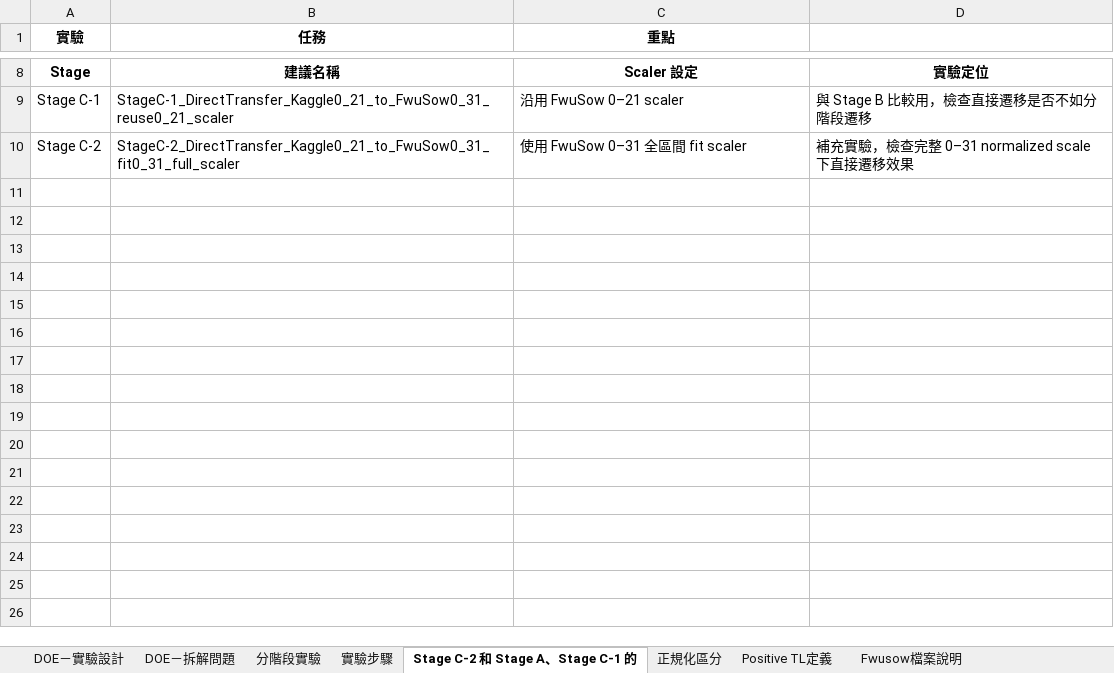
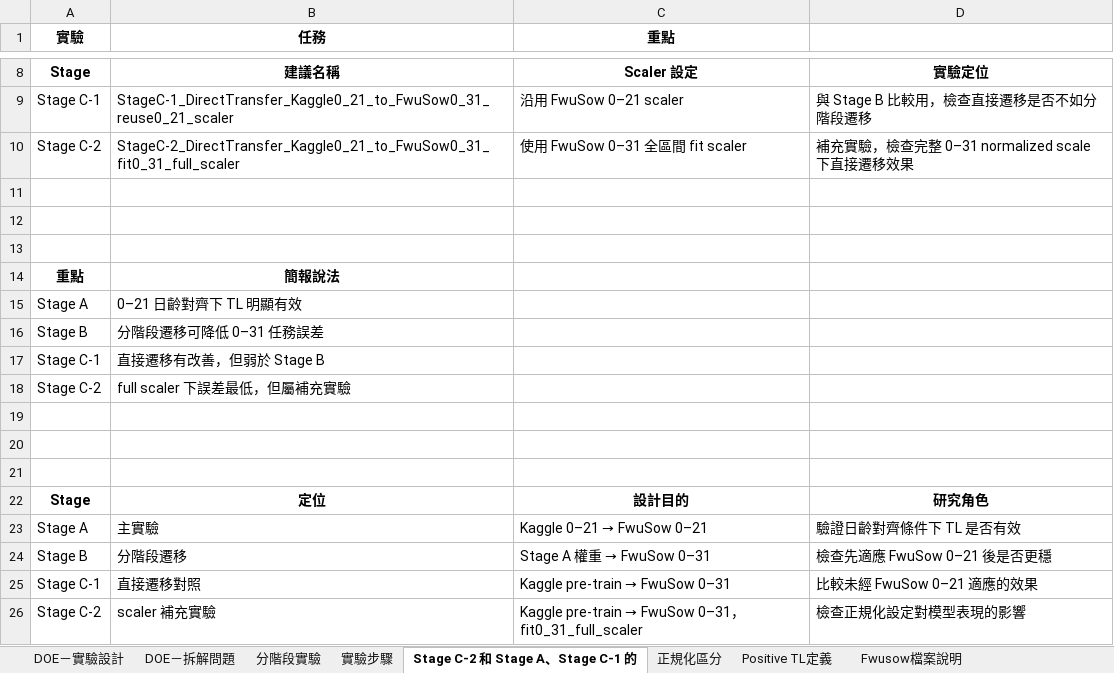
Before and after one commit to AcerPing/LSTM_TransferLearning_ChickWeight, an Excel workbook: notebook/DOE筆記.xlsx, sheet Stage C-2 和 Stage A、Stage C-1 的, drawn as a sheet; only a part is shown, gaps mark what is left out; values as stored, in another font and other column widths than the file's, no borders; the diff names each change by its address in the sheet, - before the commit and + after, or states it on an @@ line.

```diff
--- a/notebook/DOE筆記.xlsx (sheet Stage C-2 和 Stage A、Stage C-1 的)
+++ b/notebook/DOE筆記.xlsx (sheet Stage C-2 和 Stage A、Stage C-1 的)
+row 11: (empty)
+row 12: (empty)
+row 13: (empty)
+row 14: 重點 | 簡報說法
+row 15: Stage A | 0–21 日齡對齊下 TL 明顯有效
+row 16: Stage B | 分階段遷移可降低 0–31 任務誤差
+row 17: Stage C-1 | 直接遷移有改善，但弱於 Stage B
+row 18: Stage C-2 | full scaler 下誤差最低，但屬補充實驗
+row 19: (empty)
+row 20: (empty)
+row 21: (empty)
+row 22: Stage | 定位 | 設計目的 | 研究角色
+row 23: Stage A | 主實驗 | Kaggle 0–21 → FwuSow 0–21 | 驗證日齡對齊條件下 TL 是否有效
+row 24: Stage B | 分階段遷移 | Stage A 權重 → FwuSow 0–31 | 檢查先適應 FwuSow 0–21 後是否更穩
+row 25: Stage C-1 | 直接遷移對照 | Kaggle pre-train → FwuSow 0–31 | 比較未經 FwuSow 0–21 適應的效果
+row 26: Stage C-2 | scaler 補充實驗 | Kaggle pre-train → FwuSow 0–31，fit0_31_full_scaler | 檢查正規化設定對模型表現的影響
```
Also changed, not shown: 3 other files.
